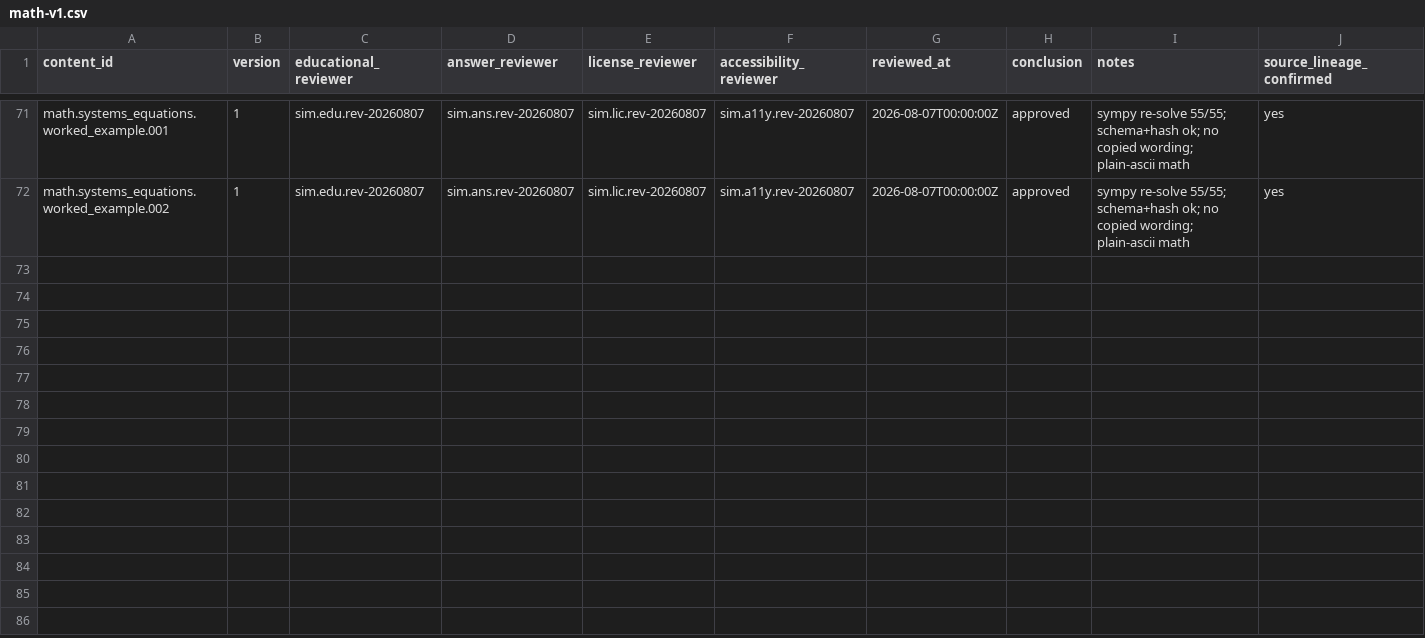
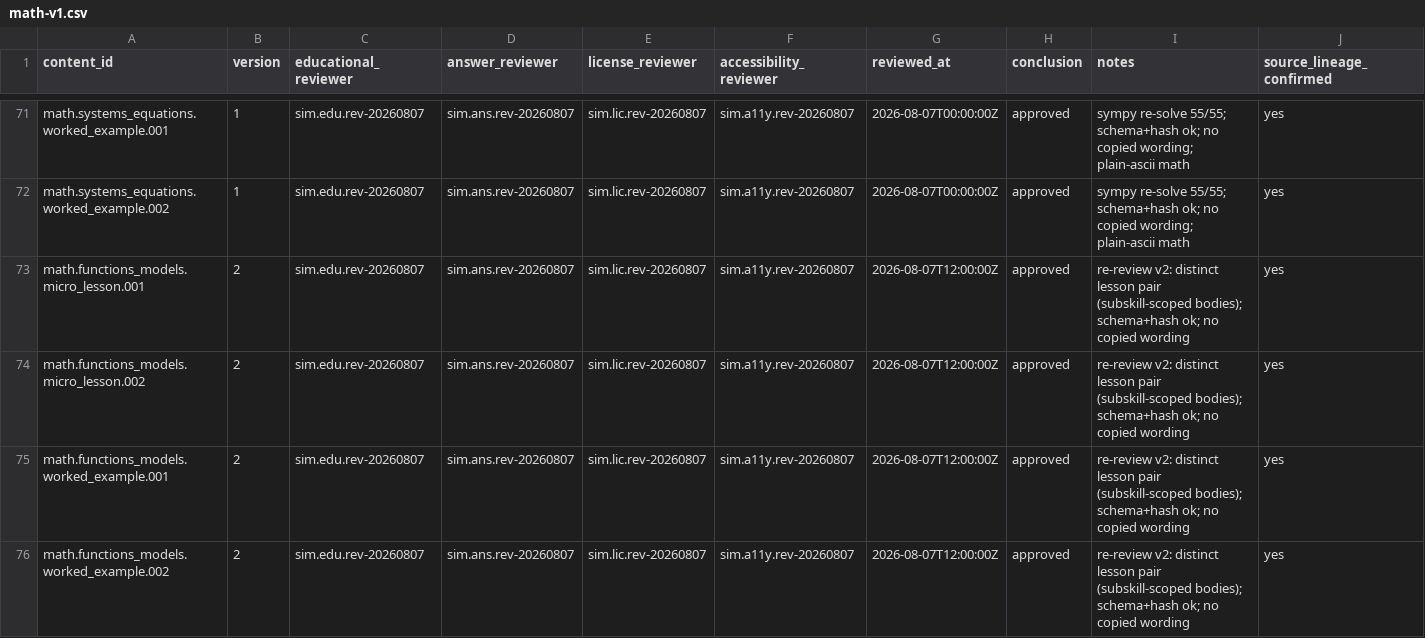
Before and after one commit to yfj898/bridgesat-agent, a CSV file: content/reviews/math-v1.csv, drawn as a sheet; only a part is shown, gaps mark what is left out; rows hold the shown columns only; the diff covers the shown part only; the diff names each change by its address in the sheet, - before the commit and + after, or states it on an @@ line.

Commit message:
fix(content-pipeline): generate distinct lesson pairs per skill — no more byte-identical .001/.002 duplicates, lesson version 2
The generator produced two micro_lessons and two worked_examples per skill
that were byte-identical duplicates with empty target_subskill, making the
second lesson of each pair unreachable and useless.

Replaced _lesson_body() with _lesson_content(skill, kind, index), which emits
16 semantically distinct lessons (plan section 8.2: lessons remediate
misconceptions, worked examples demonstrate subskills), each carrying a real
target_subskill. Content changes require immutable versions, so lesson
version bumped 1 -> 2; the 55 items are byte-identical (0 diffs).

Pipeline: regenerated drafts -> validated -> appended v2 lesson review rows
to content/reviews/math-v1.csv (release_batch simulated-formal-review-v2) ->
rebuilt pack -> re-imported into content/registry.db -> re-indexed FTS
({items: 55, lessons: 16}).

Retrieval now surfaces the right lesson for each query, e.g. exact matches
for 'sign error when isolating', 'coefficients do not match', 'same rate
over longer time', 'evaluate 7x - 6 at negative four'. Updated evals to
leverage the now-distinct .002 lessons: DEV all 1.0, GOLDEN Recall@1/Recall@3/
MRR = 0.875, all_expected_found 0.875 (no-result query in denominator).

97 tests pass.

```diff
--- a/content/reviews/math-v1.csv
+++ b/content/reviews/math-v1.csv
+row 73: math.functions_models.micro_lesson.001 | 2 | sim.edu.rev-20260807 | sim.ans.rev-20260807 | sim.lic.rev-20260807 | sim.a11y.rev-20260807 | 2026-08-07T12:00:00Z | approved | re-review v2: distinct lesson pair (subskill-scoped bodies); schema+hash ok; no copied wording | yes
+row 74: math.functions_models.micro_lesson.002 | 2 | sim.edu.rev-20260807 | sim.ans.rev-20260807 | sim.lic.rev-20260807 | sim.a11y.rev-20260807 | 2026-08-07T12:00:00Z | approved | re-review v2: distinct lesson pair (subskill-scoped bodies); schema+hash ok; no copied wording | yes
+row 75: math.functions_models.worked_example.001 | 2 | sim.edu.rev-20260807 | sim.ans.rev-20260807 | sim.lic.rev-20260807 | sim.a11y.rev-20260807 | 2026-08-07T12:00:00Z | approved | re-review v2: distinct lesson pair (subskill-scoped bodies); schema+hash ok; no copied wording | yes
+row 76: math.functions_models.worked_example.002 | 2 | sim.edu.rev-20260807 | sim.ans.rev-20260807 | sim.lic.rev-20260807 | sim.a11y.rev-20260807 | 2026-08-07T12:00:00Z | approved | re-review v2: distinct lesson pair (subskill-scoped bodies); schema+hash ok; no copied wording | yes
```
Also changed, not shown: 12 added rows elsewhere in this file, 8 other files.
